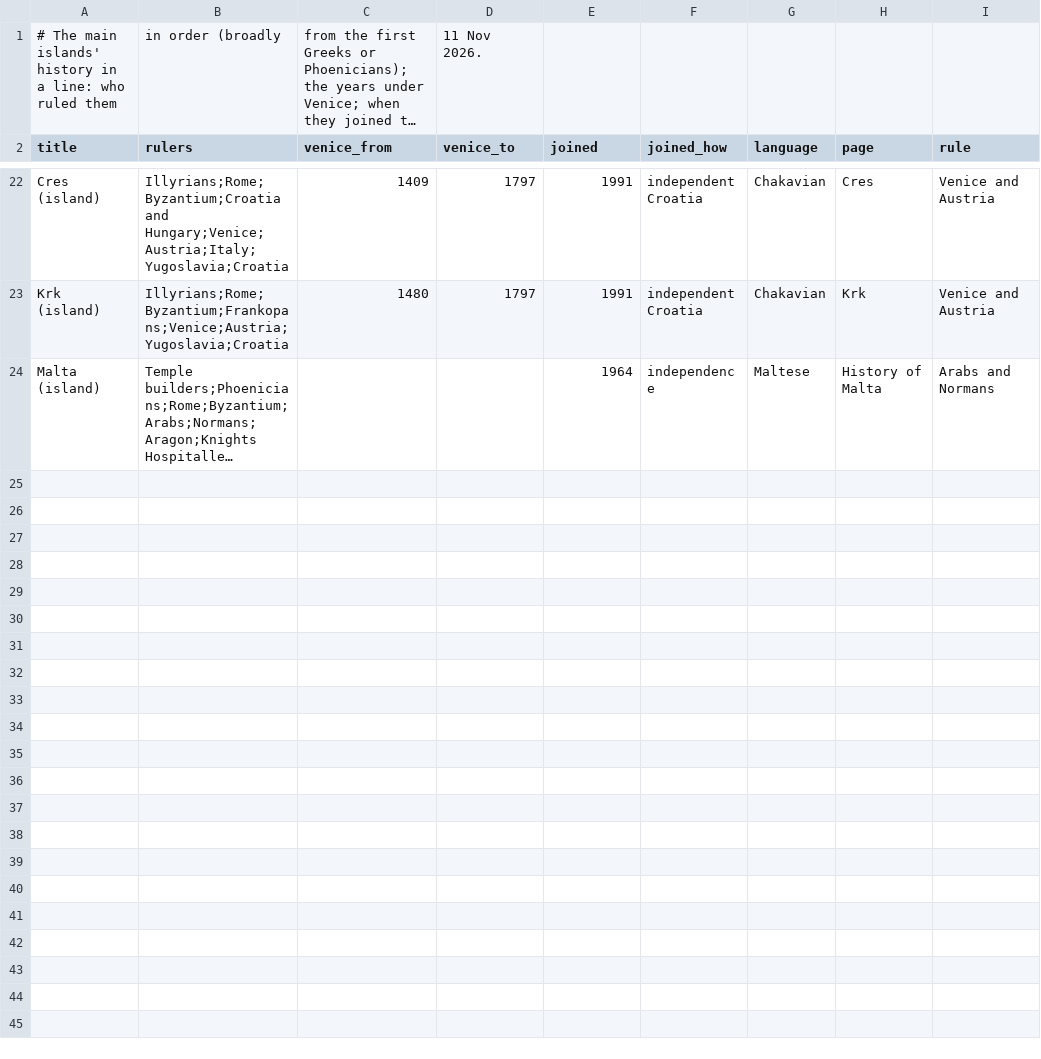
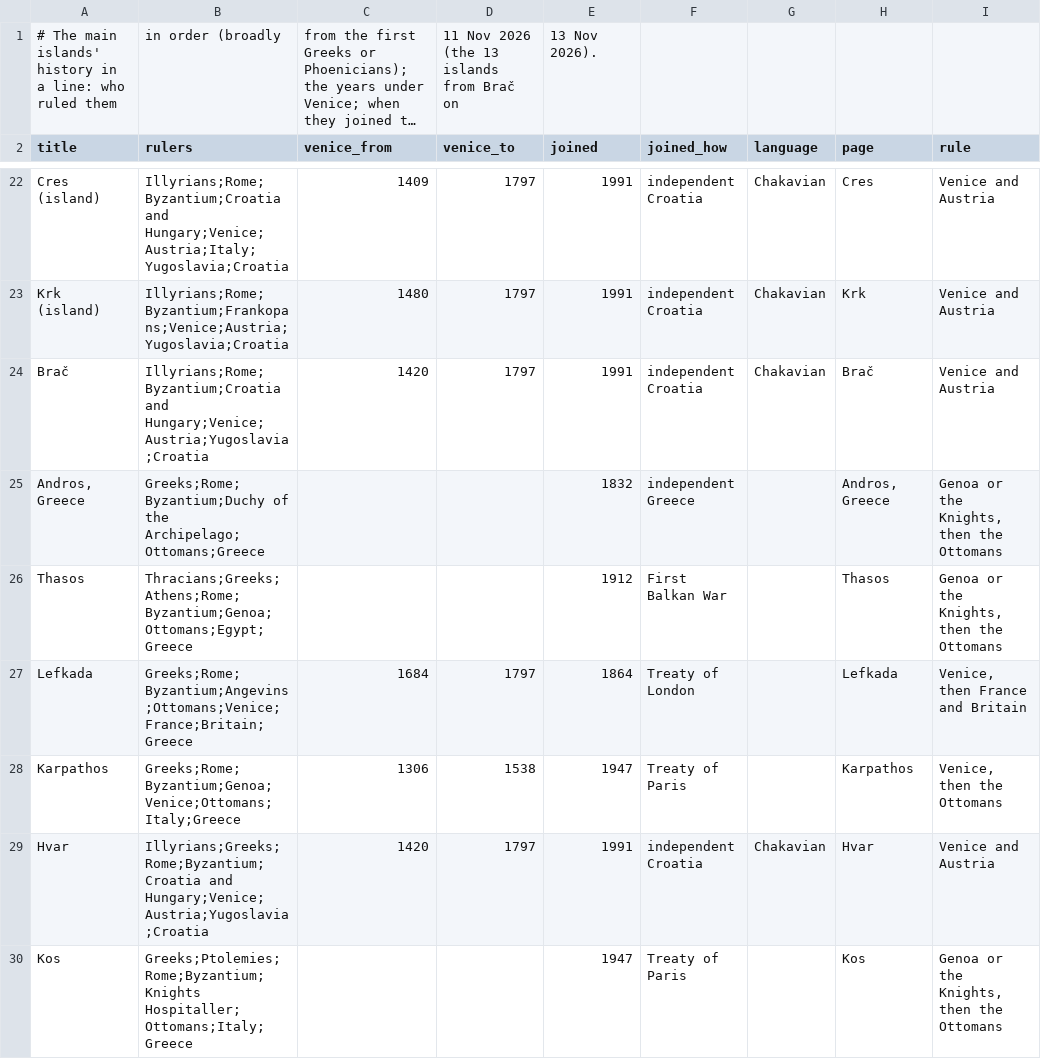
Before and after one commit to pietroppeter/tabelline, a CSV file: docs/stories/data/isole/history.csv, drawn as a sheet; only a part is shown, gaps mark what is left out; the shorter side is filled out with more unchanged rows; long unchanged cells end in …; the diff covers the shown part only; the diff names each change by its address in the sheet, - before the commit and + after, or states it on an @@ line.

```diff
--- a/docs/stories/data/isole/history.csv
+++ b/docs/stories/data/isole/history.csv
-D1 (venice_to): 11 Nov 2026.
+D1 (venice_to): 11 Nov 2026 (the 13 islands from Brač on
-E1 (joined): (empty)
+E1 (joined): 13 Nov 2026).
+row 24: Brač | Illyrians;Rome;Byzantium;Croatia and Hungary;Venice;Austria;Yugoslavia;Croatia | 1420 | 1797 | 1991 | independent Croatia | Chakavian | Brač | Venice and Austria
+row 25: Andros, Greece | Greeks;Rome;Byzantium;Duchy of the Archipelago;Ottomans;Greece |  |  | 1832 | independent Greece |  | Andros, Greece | Genoa or the Knights, then the Ottomans
+row 26: Thasos | Thracians;Greeks;Athens;Rome;Byzantium;Genoa;Ottomans;Egypt;Greece |  |  | 1912 | First Balkan War |  | Thasos | Genoa or the Knights, then the Ottomans
+row 27: Lefkada | Greeks;Rome;Byzantium;Angevins;Ottomans;Venice;France;Britain;Greece | 1684 | 1797 | 1864 | Treaty of London |  | Lefkada | Venice, then France and Britain
+row 28: Karpathos | Greeks;Rome;Byzantium;Genoa;Venice;Ottomans;Italy;Greece | 1306 | 1538 | 1947 | Treaty of Paris |  | Karpathos | Venice, then the Ottomans
+row 29: Hvar | Illyrians;Greeks;Rome;Byzantium;Croatia and Hungary;Venice;Austria;Yugoslavia;Croatia | 1420 | 1797 | 1991 | independent Croatia | Chakavian | Hvar | Venice and Austria
+row 30: Kos | Greeks;Ptolemies;Rome;Byzantium;Knights Hospitaller;Ottomans;Italy;Greece |  |  | 1947 | Treaty of Paris |  | Kos | Genoa or the Knights, then the Ottomans
```
Also changed, not shown: 6 added rows elsewhere in this file, docs/stories/data/isole/climate.csv, docs/stories/data/isole/highlights.csv, 23 other files.
